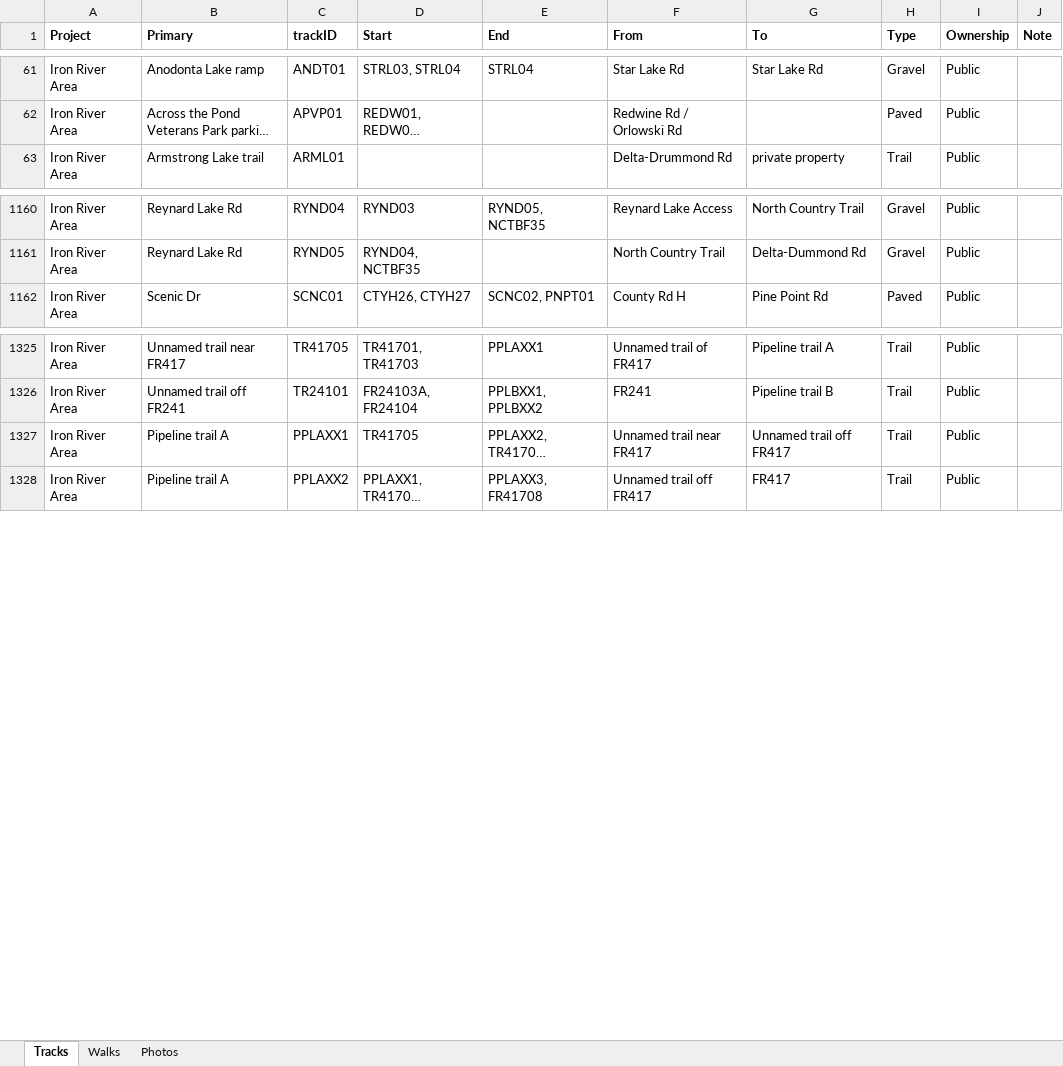
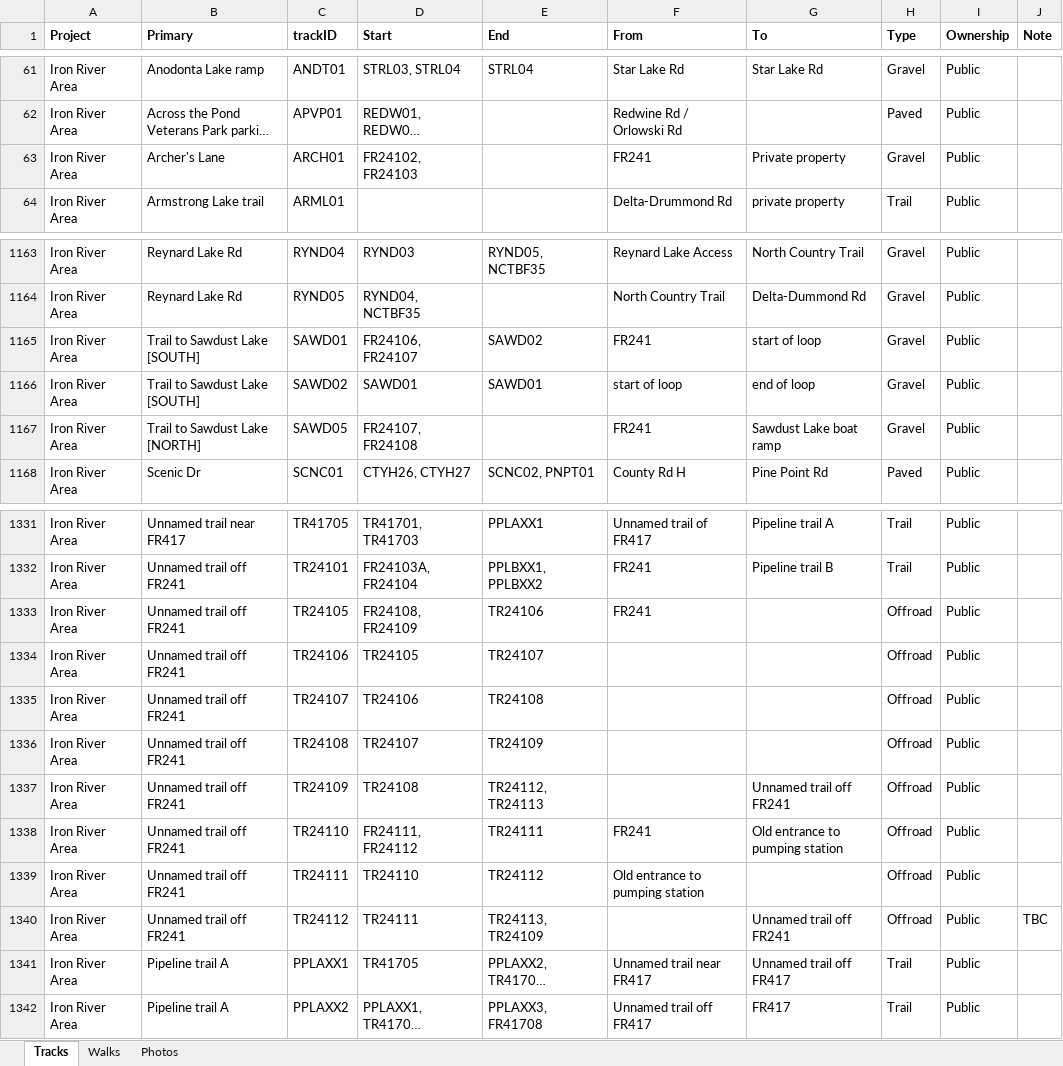
Before and after one commit to droglenc/MAPPING, an Excel workbook: Data/Trail Mapping Info.xlsx, sheet Tracks, drawn as a sheet; only a part is shown, gaps mark what is left out; long unchanged cells end in …; values as stored, in another font and other column widths than the file's, no borders; the diff covers the shown part only; the diff names each change by its address in the sheet, - before the commit and + after, or states it on an @@ line.

```diff
--- a/Data/Trail Mapping Info.xlsx (sheet Tracks)
+++ b/Data/Trail Mapping Info.xlsx (sheet Tracks)
+row 63: Iron River Area | Archer's Lane | ARCH01 | FR24102, FR24103 |  | FR241 | Private property | Gravel | Public
+row 1165: Iron River Area | Trail to Sawdust Lake [SOUTH] | SAWD01 | FR24106, FR24107 | SAWD02 | FR241 | start of loop | Gravel | Public
+row 1166: Iron River Area | Trail to Sawdust Lake [SOUTH] | SAWD02 | SAWD01 | SAWD01 | start of loop | end of loop | Gravel | Public
+row 1167: Iron River Area | Trail to Sawdust Lake [NORTH] | SAWD05 | FR24107, FR24108 |  | FR241 | Sawdust Lake boat ramp | Gravel | Public
+row 1333: Iron River Area | Unnamed trail off FR241 | TR24105 | FR24108, FR24109 | TR24106 | FR241 |  | Offroad | Public
+row 1334: Iron River Area | Unnamed trail off FR241 | TR24106 | TR24105 | TR24107 |  |  | Offroad | Public
+row 1335: Iron River Area | Unnamed trail off FR241 | TR24107 | TR24106 | TR24108 |  |  | Offroad | Public
+row 1336: Iron River Area | Unnamed trail off FR241 | TR24108 | TR24107 | TR24109 |  |  | Offroad | Public
+row 1337: Iron River Area | Unnamed trail off FR241 | TR24109 | TR24108 | TR24112, TR24113 |  | Unnamed trail off FR241 | Offroad | Public
+row 1338: Iron River Area | Unnamed trail off FR241 | TR24110 | FR24111, FR24112 | TR24111 | FR241 | Old entrance to pumping station | Offroad | Public
+row 1339: Iron River Area | Unnamed trail off FR241 | TR24111 | TR24110 | TR24112 | Old entrance to pumping station |  | Offroad | Public
+row 1340: Iron River Area | Unnamed trail off FR241 | TR24112 | TR24111 | TR24113, TR24109 |  | Unnamed trail off FR241 | Offroad | Public | TBC
```
Also changed, not shown: 2 added rows and 23 edited cells elsewhere in this sheet, 31 other files.
